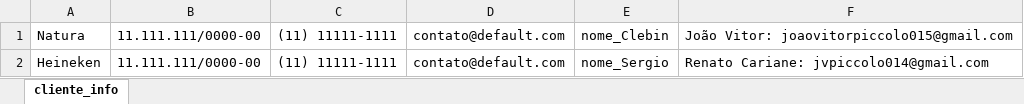
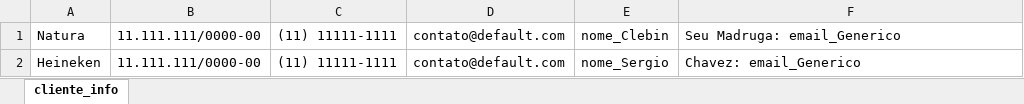
Before and after one commit to Joao-Vitor-Piccolo/projeto_Automacao_v2, an Excel workbook: planilha_cliente.xlsx, sheet cliente_info, drawn as a sheet; values as stored, in another font and other column widths than the file's, no borders; the diff names each change by its address in the sheet, - before the commit and + after, or states it on an @@ line.

Commit message:
Add files via upload

```diff
--- a/planilha_cliente.xlsx (sheet cliente_info)
+++ b/planilha_cliente.xlsx (sheet cliente_info)
-F1: João Vitor: joaovitorpiccolo015@gmail.com
+F1: Seu Madruga: email_Generico
-F2: Renato Cariane: jvpiccolo014@gmail.com
+F2: Chavez: email_Generico
```
